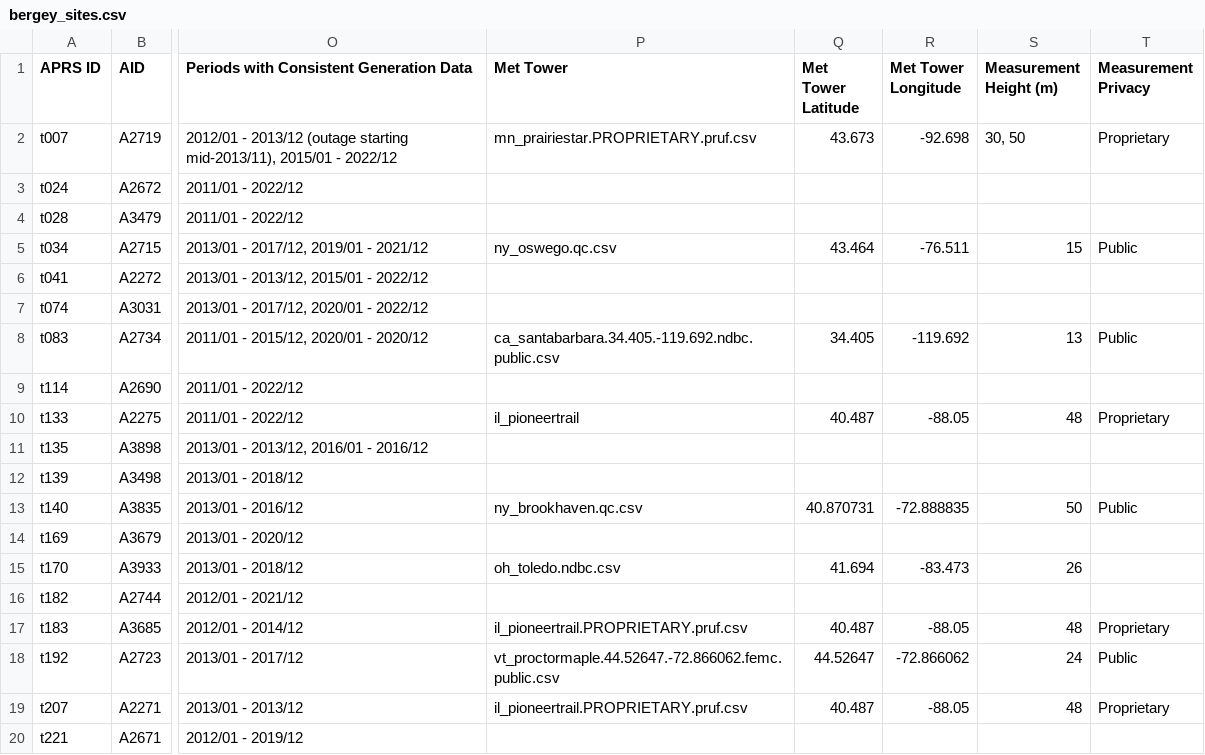
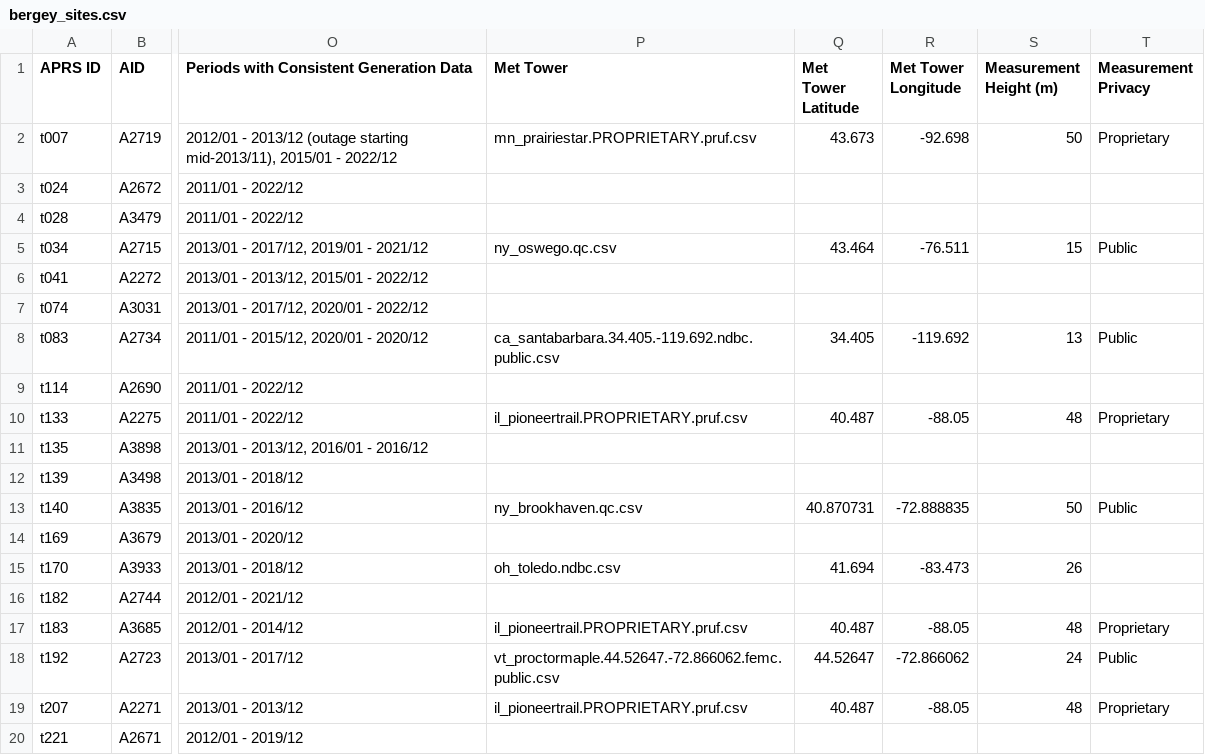
Before and after one commit to NREL/dw-tap, a CSV file: notebooks/validation/01 Bergey Turbine Data/bergey_sites.csv, drawn as a sheet; only a part is shown, gaps mark what is left out; the diff names each change by its address in the sheet, - before the commit and + after, or states it on an @@ line.

```diff
--- a/notebooks/validation/01 Bergey Turbine Data/bergey_sites.csv
+++ b/notebooks/validation/01 Bergey Turbine Data/bergey_sites.csv
-S2 (Measurement Height (m)): 30, 50
+S2 (Measurement Height (m)): 50
-P10 (Met Tower): il_pioneertrail
+P10 (Met Tower): il_pioneertrail.PROPRIETARY.pruf.csv
```
Also changed, not shown: 6 other files.
